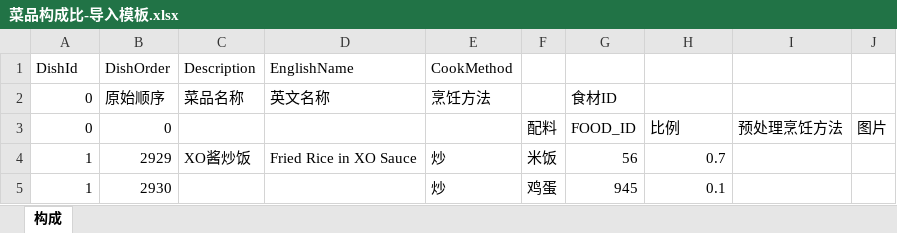
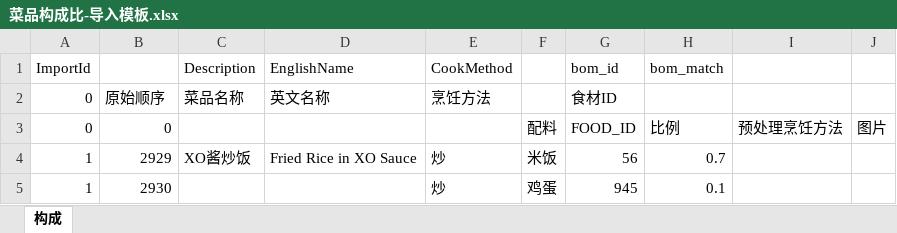
Before and after one commit to szdlsoft/ChiMa, an Excel workbook: Doc/数据导入模板/菜品构成比-导入模板.xlsx, sheet 构成, drawn as a sheet; only a part is shown; values as stored, in another font and other column widths than the file's, no borders; removed rows and columns are numbered as before the commit, all else as after; the diff names each change by its address in the sheet, - before the commit and + after, or states it on an @@ line.

Commit message:
Dish Controller 完成，不可见部分初步完成

```diff
--- a/Doc/数据导入模板/菜品构成比-导入模板.xlsx (sheet 构成)
+++ b/Doc/数据导入模板/菜品构成比-导入模板.xlsx (sheet 构成)
-row 1: DishId | DishOrder | Description | EnglishName | CookMethod
+row 1: ImportId |  | Description | EnglishName | CookMethod |  | bom_id | bom_match
```
Also changed, not shown: 7 other files.
